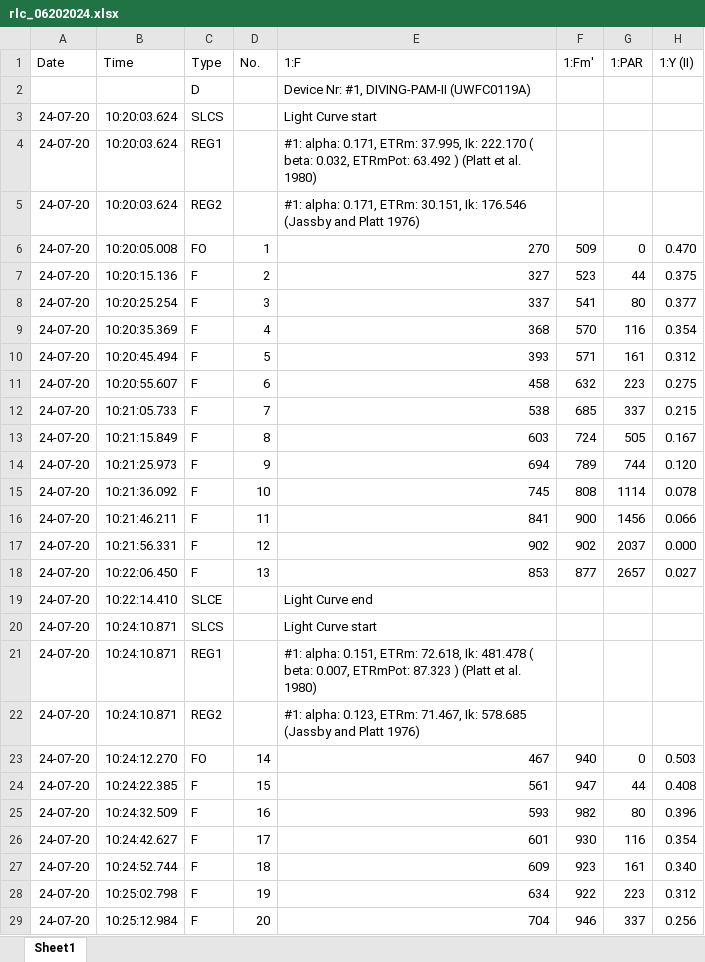
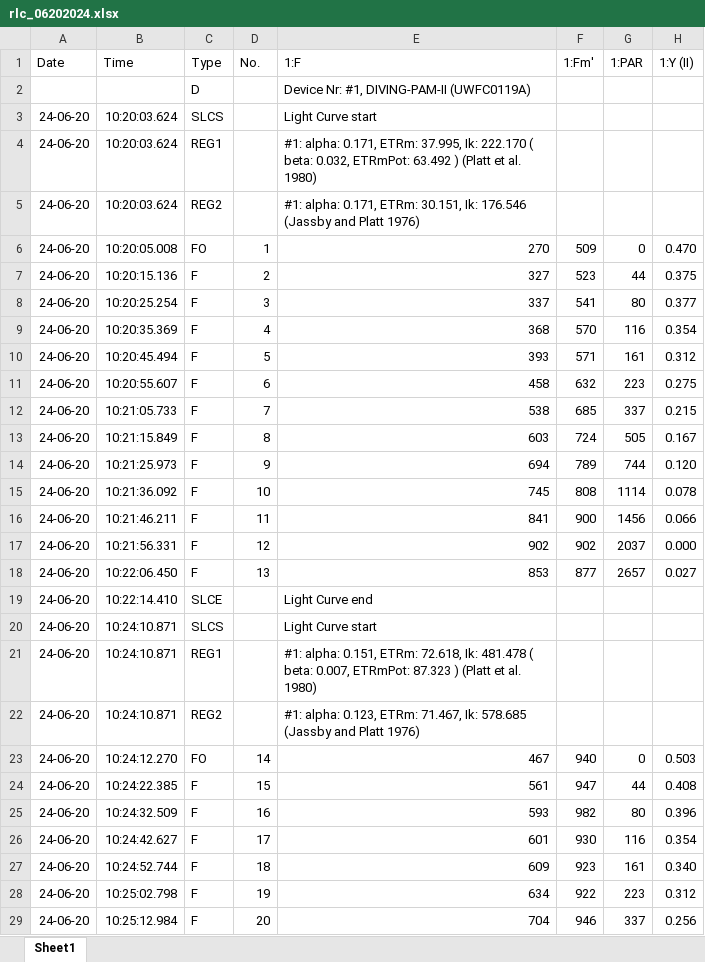
Before and after one commit to sarahtanja/anemone-leachate-heat, an Excel workbook: pam-data/rlc_06202024.xlsx, sheet Sheet1, drawn as a sheet; only a part is shown; values as stored, in another font and other column widths than the file's, no borders; the diff covers the shown part only; the diff names each change by its address in the sheet, - before the commit and + after, or states it on an @@ line.

```diff
--- a/pam-data/rlc_06202024.xlsx (sheet Sheet1)
+++ b/pam-data/rlc_06202024.xlsx (sheet Sheet1)
-A3:A29 (Date): 24-07-20
+A3:A29 (Date): 24-06-20
```
Also changed, not shown: 1047 edited cells elsewhere in this sheet, pam-data/rlc_06192024.xlsx, pam-data/rlc_06212024.xlsx, 2 other files.
